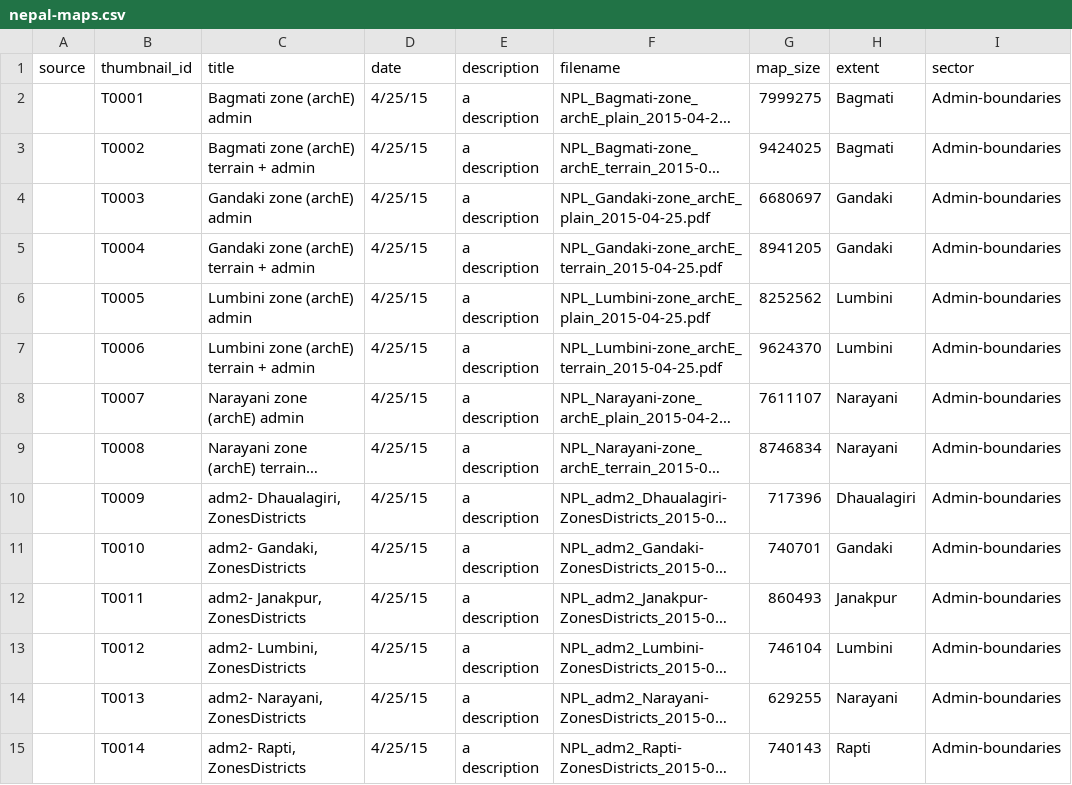
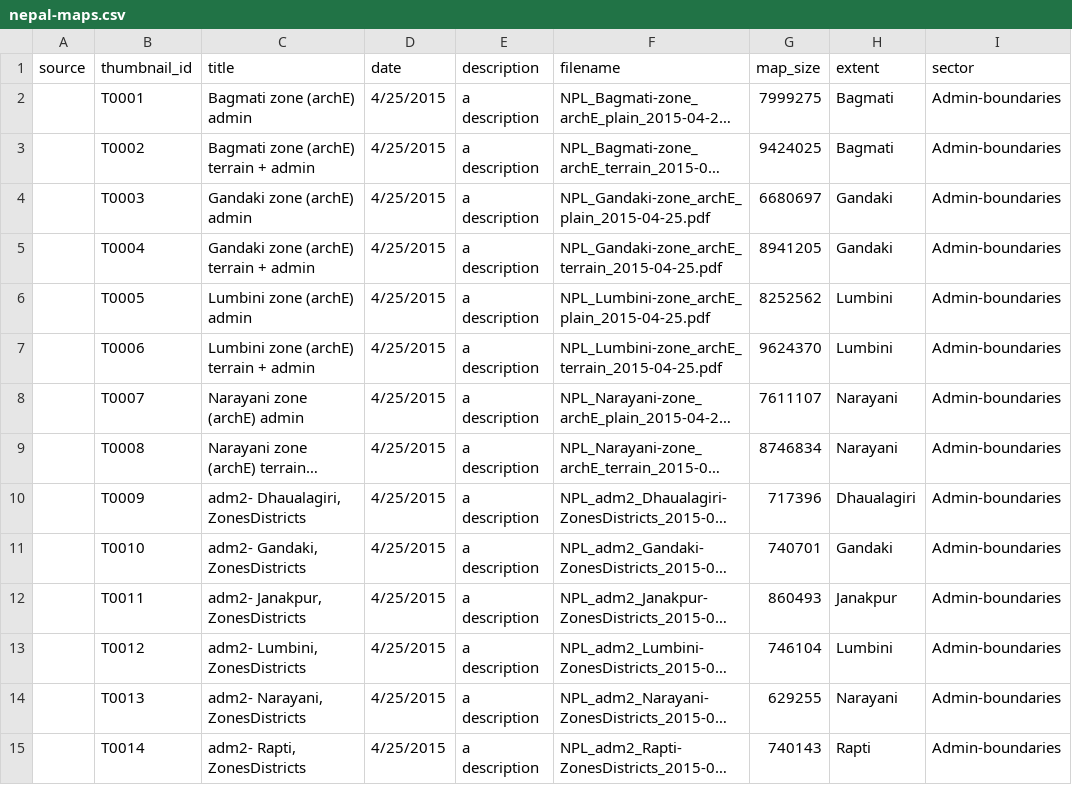
Before and after one commit to AmericanRedCross/nepal-maps, a CSV file: data/nepal-maps.csv, drawn as a sheet; only a part is shown; long unchanged cells end in …; the diff covers the shown part only; the diff names each change by its address in the sheet, - before the commit and + after, or states it on an @@ line.

Commit message:
map meta fix

```diff
--- a/data/nepal-maps.csv
+++ b/data/nepal-maps.csv
-D2:D15 (date): 4/25/15
+D2:D15 (date): 4/25/2015
```
Also changed, not shown: 136 edited cells elsewhere in this file.
